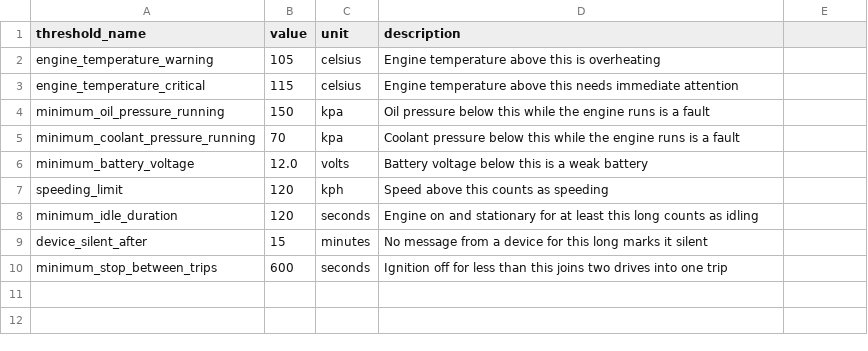
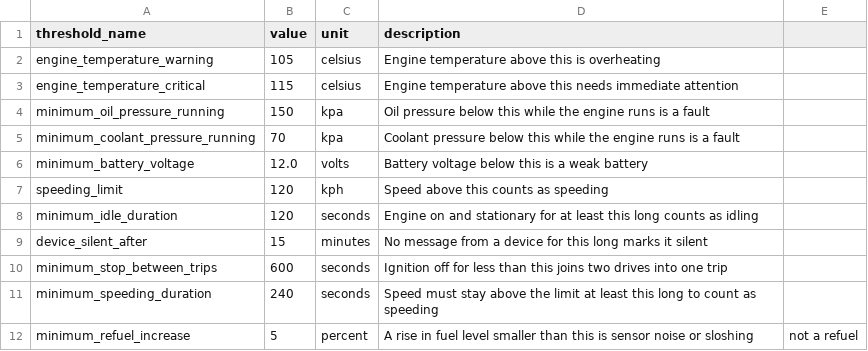
Before and after one commit to GM-Flo/iot-telemetry-lakehouse, a CSV file: reference/anomaly_thresholds.csv, drawn as a sheet.

```diff
--- a/reference/anomaly_thresholds.csv
+++ b/reference/anomaly_thresholds.csv
@@ -10 +10,3 @@ device_silent_after,15,minutes,No message from a device for this long marks it s
 minimum_stop_between_trips,600,seconds,Ignition off for less than this joins two drives into one trip
+minimum_speeding_duration,240,seconds,Speed must stay above the limit at least this long to count as speeding
+minimum_refuel_increase,5,percent,A rise in fuel level smaller than this is sensor noise or sloshing, not a refuel
```
Also changed, not shown: 6 other files.
